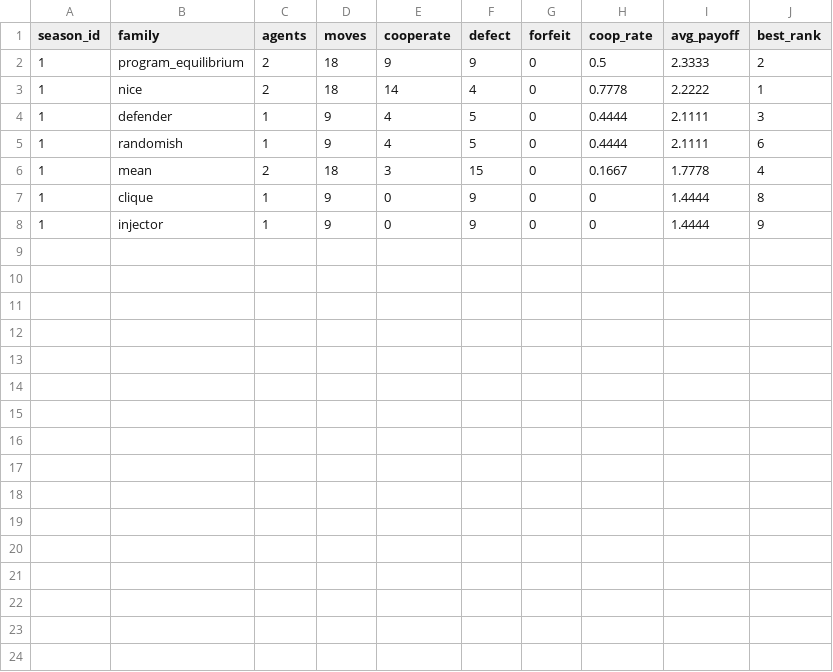
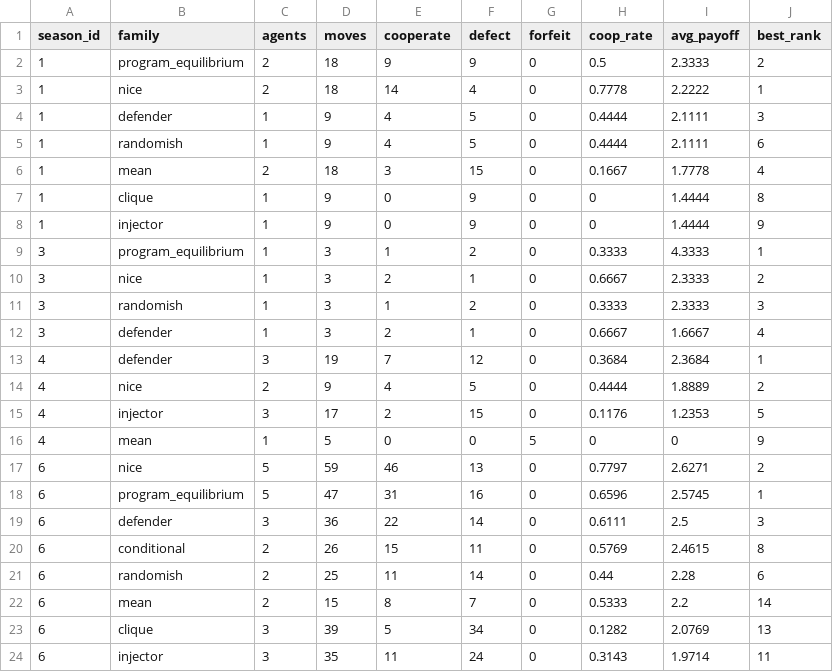
Before and after one commit to Jds-23/open-source-dilemma, a CSV file: ops/runs/evidence/osd.baldingsucks7993.testnet/families.csv, drawn as a sheet.

```diff
--- a/ops/runs/evidence/osd.baldingsucks7993.testnet/families.csv
+++ b/ops/runs/evidence/osd.baldingsucks7993.testnet/families.csv
@@ -8 +8,17 @@ season_id,family,agents,moves,cooperate,defect,forfeit,coop_rate,avg_payoff,best
 1,injector,1,9,0,9,0,0,1.4444,9
+3,program_equilibrium,1,3,1,2,0,0.3333,4.3333,1
+3,nice,1,3,2,1,0,0.6667,2.3333,2
+3,randomish,1,3,1,2,0,0.3333,2.3333,3
+3,defender,1,3,2,1,0,0.6667,1.6667,4
+4,defender,3,19,7,12,0,0.3684,2.3684,1
+4,nice,2,9,4,5,0,0.4444,1.8889,2
+4,injector,3,17,2,15,0,0.1176,1.2353,5
+4,mean,1,5,0,0,5,0,0,9
+6,nice,5,59,46,13,0,0.7797,2.6271,2
+6,program_equilibrium,5,47,31,16,0,0.6596,2.5745,1
+6,defender,3,36,22,14,0,0.6111,2.5,3
+6,conditional,2,26,15,11,0,0.5769,2.4615,8
+6,randomish,2,25,11,14,0,0.44,2.28,6
+6,mean,2,15,8,7,0,0.5333,2.2,14
+6,clique,3,39,5,34,0,0.1282,2.0769,13
+6,injector,3,35,11,24,0,0.3143,1.9714,11
```
Also changed, not shown: ops/runs/evidence/osd.baldingsucks7993.testnet/seasons.csv, 26 other files.
